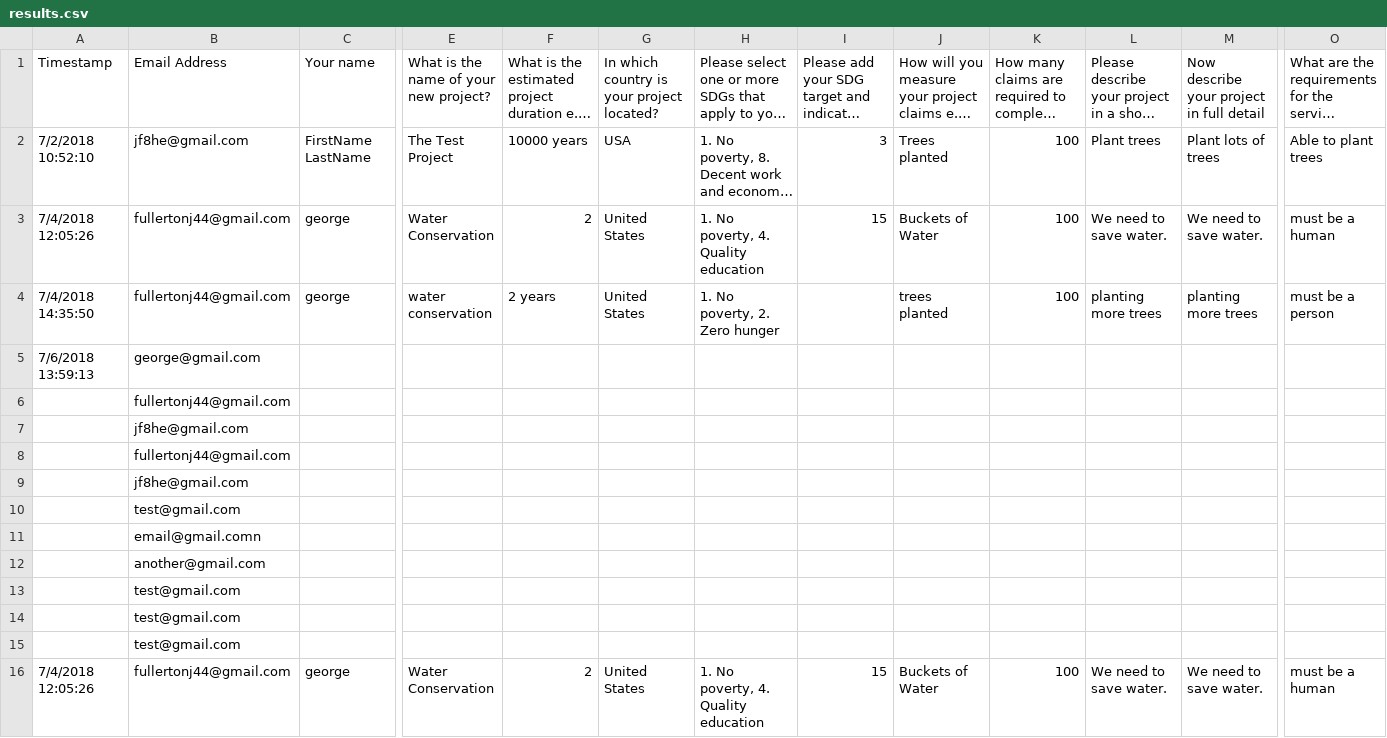
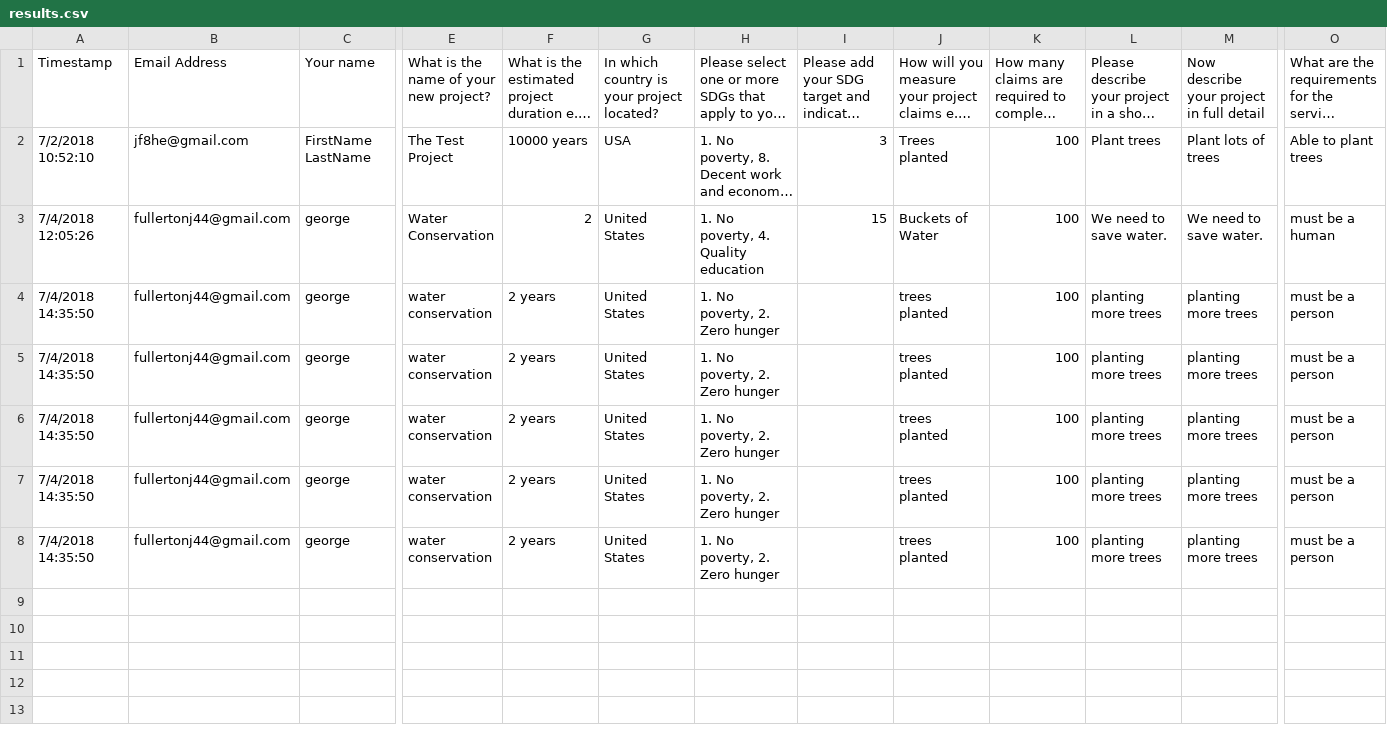
Before and after one commit to jfullerton44/postProjectPython, a CSV file: results.csv, drawn as a sheet; only a part is shown, gaps mark what is left out; long unchanged cells end in …; removed rows and columns are numbered as before the commit, all else as after; rows hold the shown columns only; the diff names each change by its address in the sheet, - before the commit and + after, or states it on an @@ line.

Commit message:
Update email sending for verification

```diff
--- a/results.csv
+++ b/results.csv
-row 5: 7/6/2018 13:59:13 | george@gmail.com
-row 6:  | fullertonj44@gmail.com
-row 7:  | jf8he@gmail.com
-row 8:  | fullertonj44@gmail.com
-row 9:  | jf8he@gmail.com
-row 10:  | test@gmail.com
-row 11:  | email@gmail.comn
-row 12:  | another@gmail.com
-row 13:  | test@gmail.com
-row 14:  | test@gmail.com
-row 15:  | test@gmail.com
-row 16: 7/4/2018 12:05:26 | fullertonj44@gmail.com | george | Water Conservation | 2 | United States | 1. No poverty, 4. Quality education | 15 | Buckets of Water | 100 | We need to save water. | We need to save water. | must be a human
+row 5: 7/4/2018 14:35:50 | fullertonj44@gmail.com | george | water conservation | 2 years | United States | 1. No poverty, 2. Zero hunger |  | trees planted | 100 | planting more trees | planting more trees | must be a person
+row 6: 7/4/2018 14:35:50 | fullertonj44@gmail.com | george | water conservation | 2 years | United States | 1. No poverty, 2. Zero hunger |  | trees planted | 100 | planting more trees | planting more trees | must be a person
+row 7: 7/4/2018 14:35:50 | fullertonj44@gmail.com | george | water conservation | 2 years | United States | 1. No poverty, 2. Zero hunger |  | trees planted | 100 | planting more trees | planting more trees | must be a person
+row 8: 7/4/2018 14:35:50 | fullertonj44@gmail.com | george | water conservation | 2 years | United States | 1. No poverty, 2. Zero hunger |  | trees planted | 100 | planting more trees | planting more trees | must be a person
```
Also changed, not shown: 3 other files.
